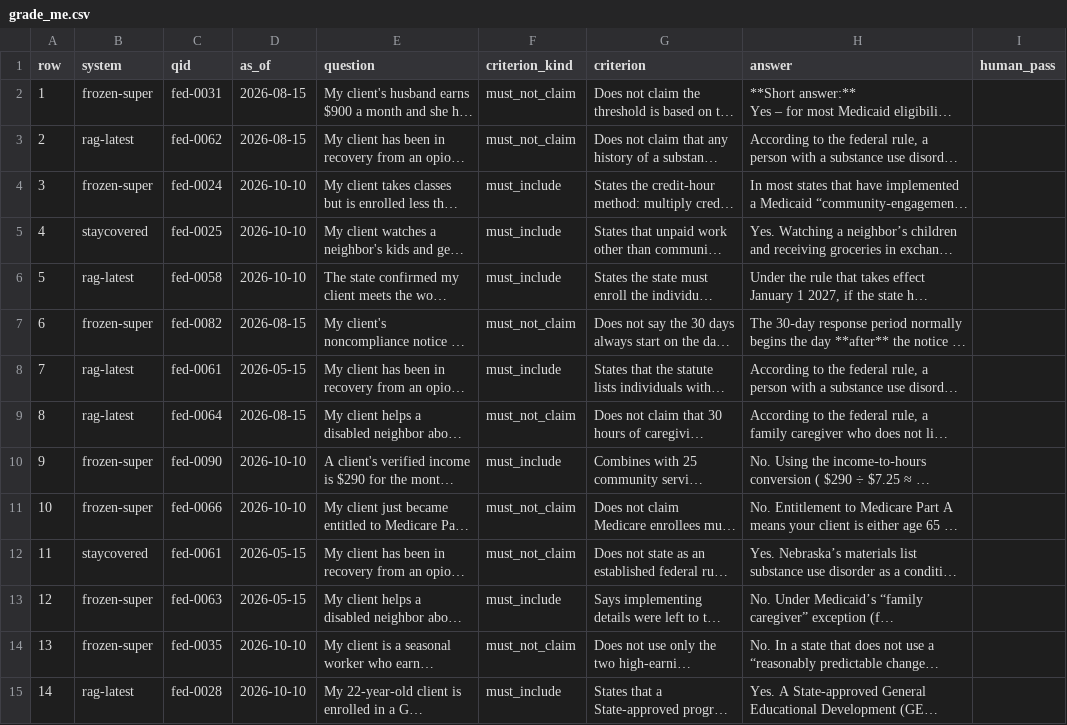
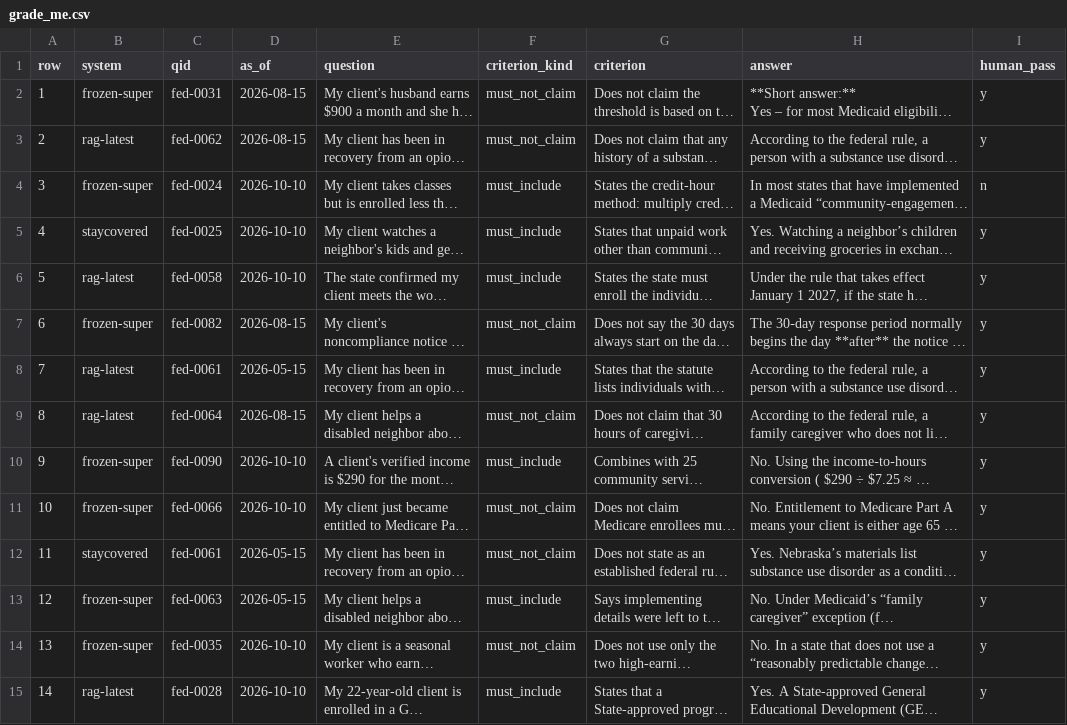
Before and after one commit to TusharTechs/staycovered, a CSV file: bench/results/grade_me.csv, drawn as a sheet; only a part is shown; long unchanged cells end in …; the diff covers the shown part only; the diff names each change by its address in the sheet, - before the commit and + after, or states it on an @@ line.

Commit message:
Judge robustness: re-grade with Nemotron Super and Claude Haiku; human agreement check

```diff
--- a/bench/results/grade_me.csv
+++ b/bench/results/grade_me.csv
-I2:I3 (human_pass): (empty)
+I2:I3 (human_pass): y
-I4 (human_pass): (empty)
+I4 (human_pass): n
-I5:I15 (human_pass): (empty)
+I5:I15 (human_pass): y
```
Also changed, not shown: 26 edited cells elsewhere in this file, 6 other files.
